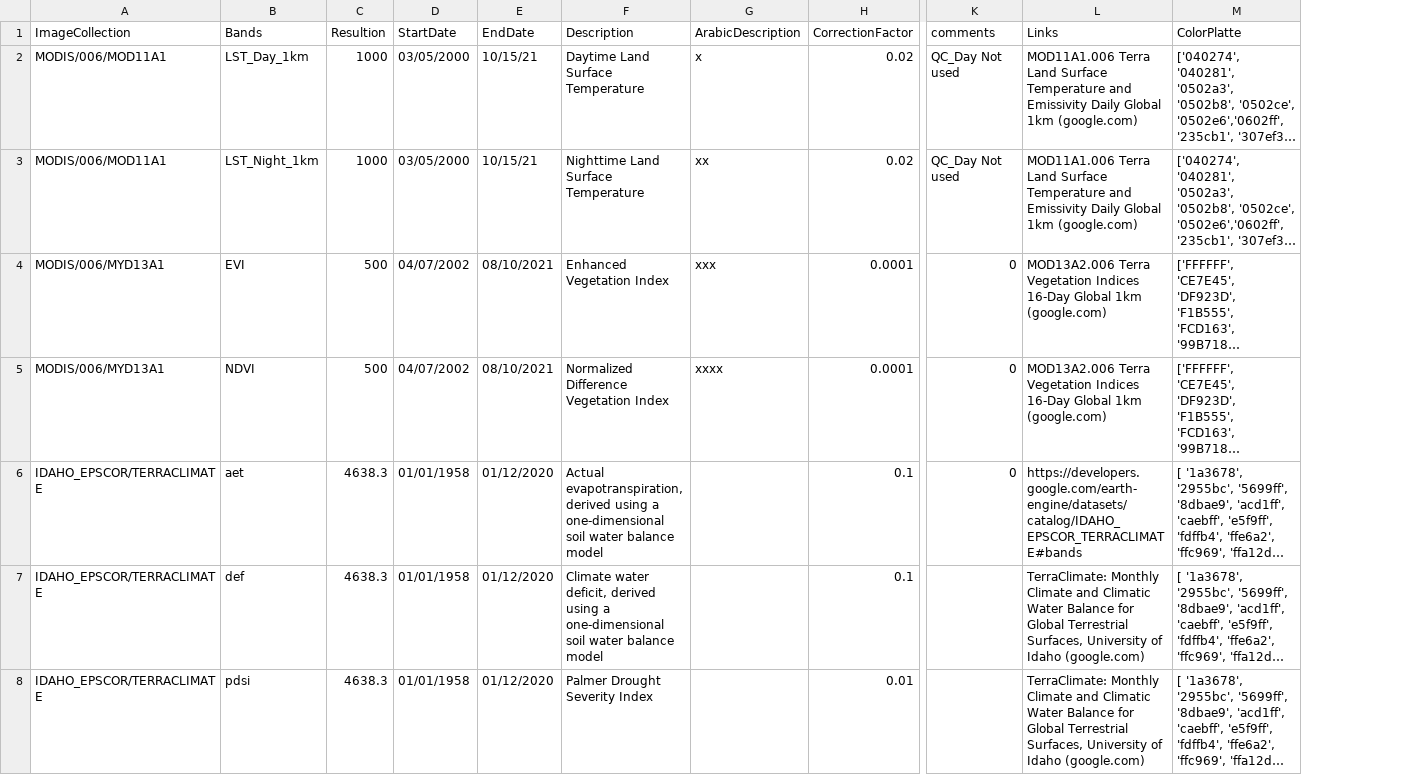
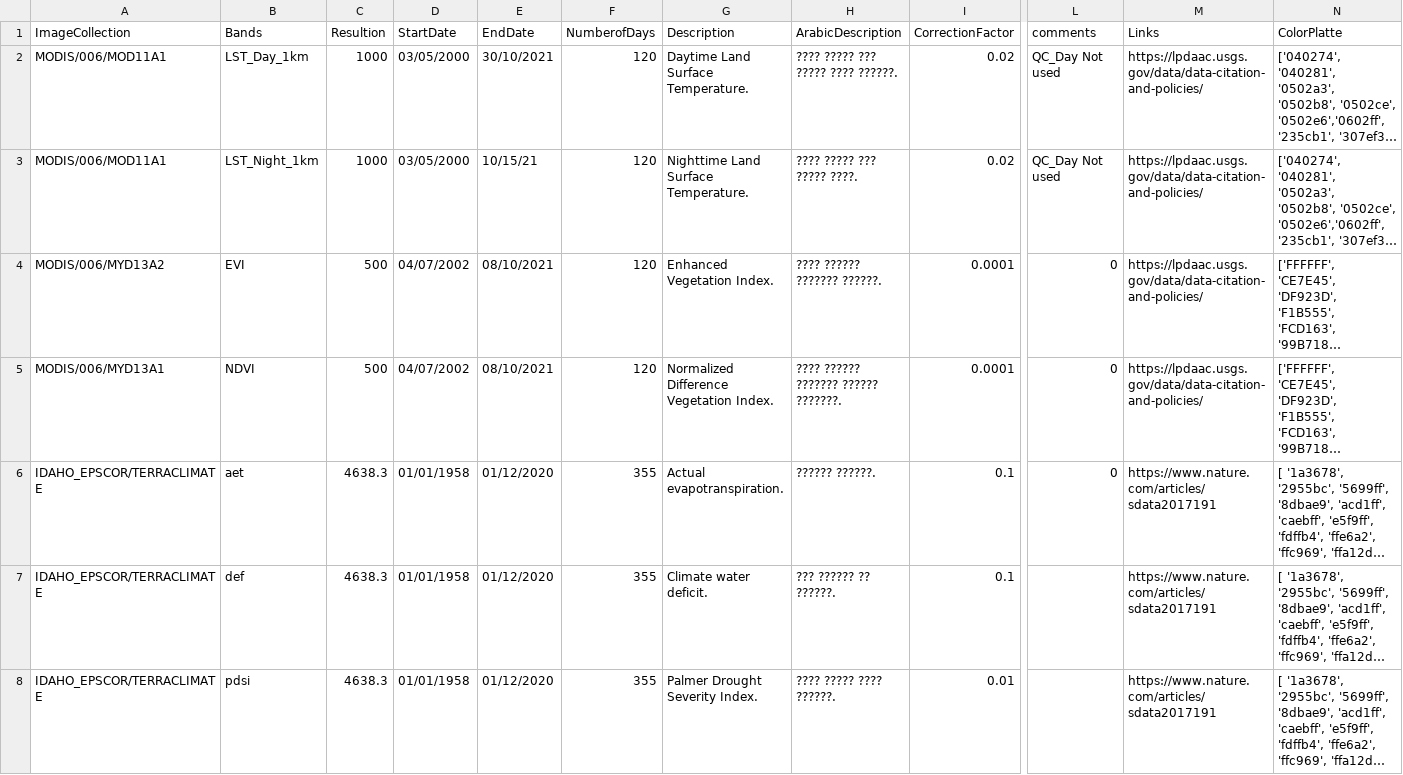
Before and after one commit to MohammedBaz/GreenInv, a CSV file: BandInformation.csv, drawn as a sheet; only a part is shown, gaps mark what is left out; long unchanged cells end in …; addresses are those after the commit; the diff covers the shown part only; the diff names each change by its address in the sheet, - before the commit and + after, or states it on an @@ line.

Commit message:
Add files via upload

```diff
--- a/BandInformation.csv
+++ b/BandInformation.csv
+column F (NumberofDays), rows 2-8: 120 | 120 | 120 | 120 | 355 | 355 | 355
-E2 (EndDate): 10/15/21
+E2 (EndDate): 30/10/2021
-G2 (Description): Daytime Land Surface Temperature
+G2 (Description): Daytime Land Surface Temperature.
-H2 (ArabicDescription): x
+H2 (ArabicDescription): ???? ????? ??? ????? ???? ??????.
-M2:M3 (Links): MOD11A1.006 Terra Land Surface Temperature and Emissivity Daily Global 1km (google.com)
+M2:M3 (Links): https://lpdaac.usgs.gov/data/data-citation-and-policies/
-G3 (Description): Nighttime Land Surface Temperature
+G3 (Description): Nighttime Land Surface Temperature.
-H3 (ArabicDescription): xx
+H3 (ArabicDescription): ???? ????? ??? ????? ????.
-A4 (ImageCollection): MODIS/006/MYD13A1
+A4 (ImageCollection): MODIS/006/MYD13A2
-G4 (Description): Enhanced Vegetation Index
+G4 (Description): Enhanced Vegetation Index.
-H4 (ArabicDescription): xxx
+H4 (ArabicDescription): ???? ?????? ??????? ??????.
-M4:M5 (Links): MOD13A2.006 Terra Vegetation Indices 16-Day Global 1km (google.com)
+M4:M5 (Links): https://lpdaac.usgs.gov/data/data-citation-and-policies/
-G5 (Description): Normalized Difference Vegetation Index
+G5 (Description): Normalized Difference Vegetation Index.
-H5 (ArabicDescription): xxxx
+H5 (ArabicDescription): ???? ?????? ??????? ?????? ???????.
-G6 (Description): Actual evapotranspiration, derived using a one-dimensional soil water balance model
+G6 (Description): Actual evapotranspiration.
-H6 (ArabicDescription): (empty)
+H6 (ArabicDescription): ?????? ??????.
-M6 (Links): https://developers.google.com/earth-engine/datasets/catalog/IDAHO_EPSCOR_TERRACLIMATE#bands
+M6 (Links): https://www.nature.com/articles/sdata2017191
-G7 (Description): Climate water deficit, derived using a one-dimensional soil water balance model
+G7 (Description): Climate water deficit.
-H7 (ArabicDescription): (empty)
+H7 (ArabicDescription): ??? ?????? ?? ??????.
-M7:M8 (Links): TerraClimate: Monthly Climate and Climatic Water Balance for Global Terrestrial Surfaces, University of Idaho (google.com)
+M7:M8 (Links): https://www.nature.com/articles/sdata2017191
-G8 (Description): Palmer Drought Severity Index
+G8 (Description): Palmer Drought Severity Index.
-H8 (ArabicDescription): (empty)
+H8 (ArabicDescription): ???? ????? ???? ??????.
```
Also changed, not shown: 6 added rows, 3 removed rows and 36 edited cells elsewhere in this file.
